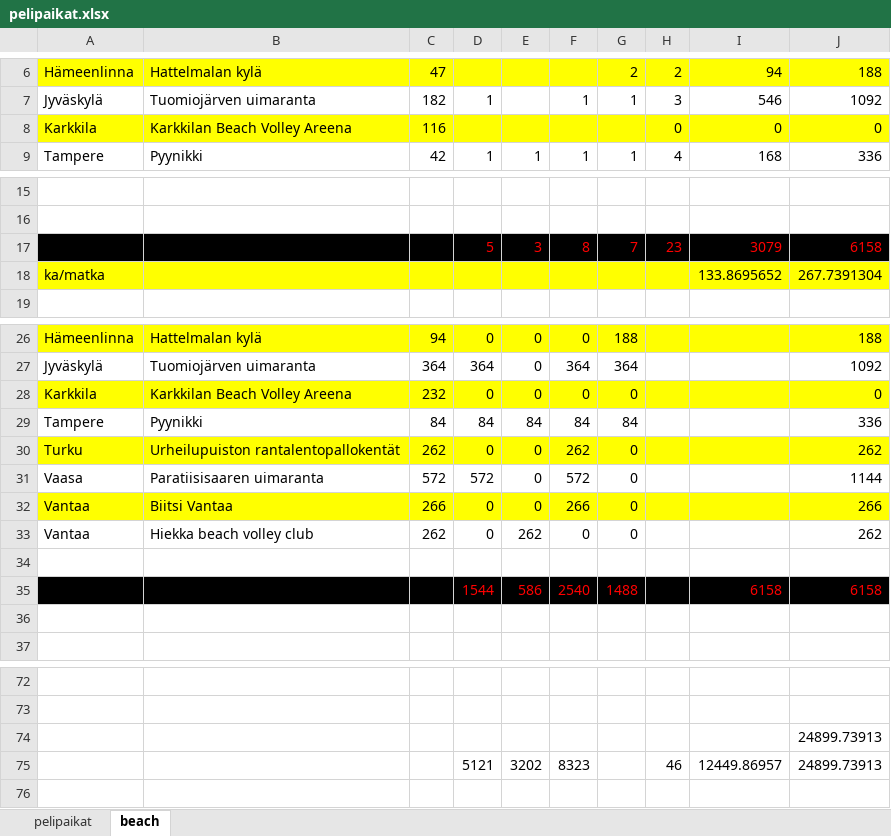
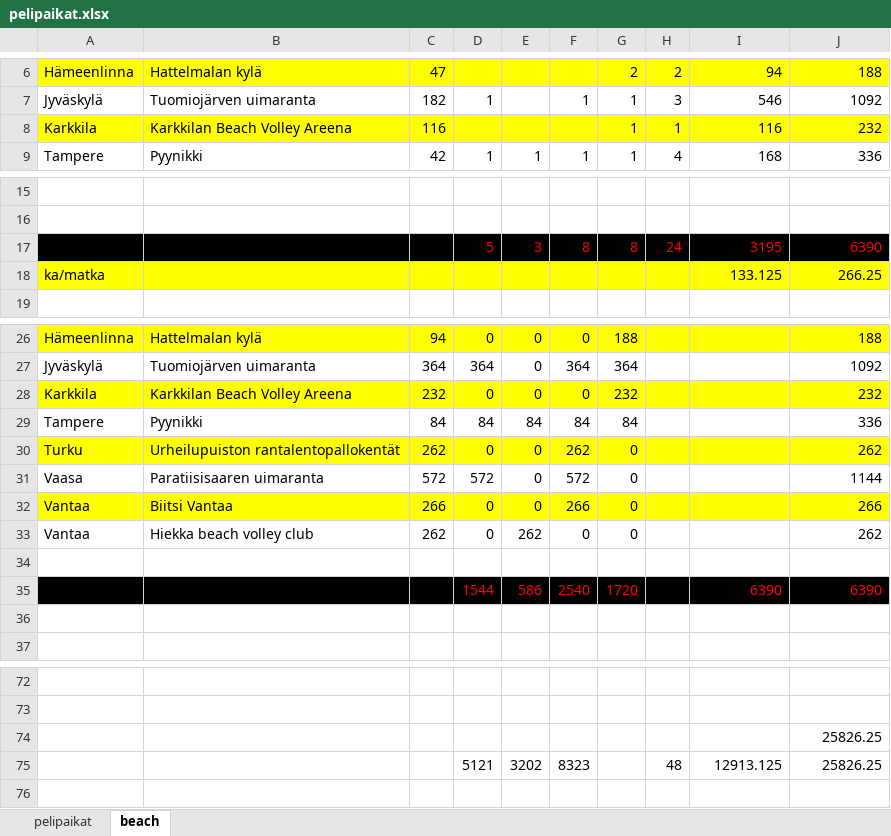
Before and after one commit to jkatoper/kaudet, an Excel workbook: pelipaikat.xlsx, sheet beach, drawn as a sheet; only a part is shown, gaps mark what is left out; values as stored, in another font and other column widths than the file's, no borders; removed rows and columns are numbered as before the commit, all else as after; the diff covers the shown part only; the diff names each change by its address in the sheet, - before the commit and + after, or states it on an @@ line.

```diff
--- a/pelipaikat.xlsx (sheet beach)
+++ b/pelipaikat.xlsx (sheet beach)
-G8: (empty)
+G8: 1
-H8: 0
+H8: 1
-I8: 0
+I8: 116
-J8: 0
+J8: 232
-row 17:  |  |  | 5 | 3 | 8 | 7 | 23 | 3079 | 6158
+row 17:  |  |  | 5 | 3 | 8 | 8 | 24 | 3195 | 6390
-I18: 133.8695652
+I18: 133.125
-J18: 267.7391304
+J18: 266.25
-G28: 0
+G28: 232
-J28: 0
+J28: 232
-G35: 1488
+G35: 1720
-I35: 6158
+I35: 6390
-J35: 6158
+J35: 6390
-J74:J75: 24899.73913
+J74:J75: 25826.25
-H75: 46
+H75: 48
-I75: 12449.86957
+I75: 12913.125
```
Also changed, not shown: 1 edited cell elsewhere in this sheet, beachvolley.xlsx, 11 other files.
